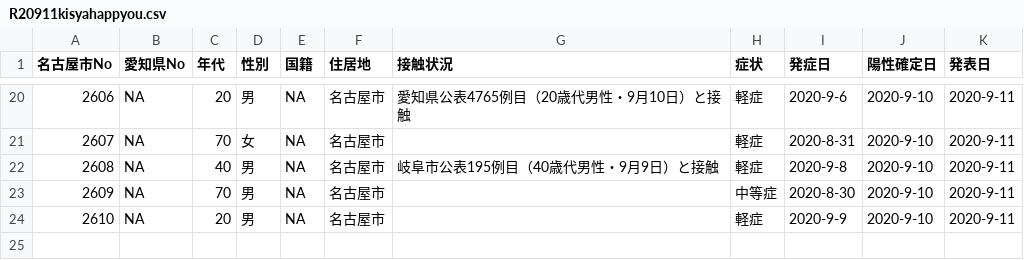
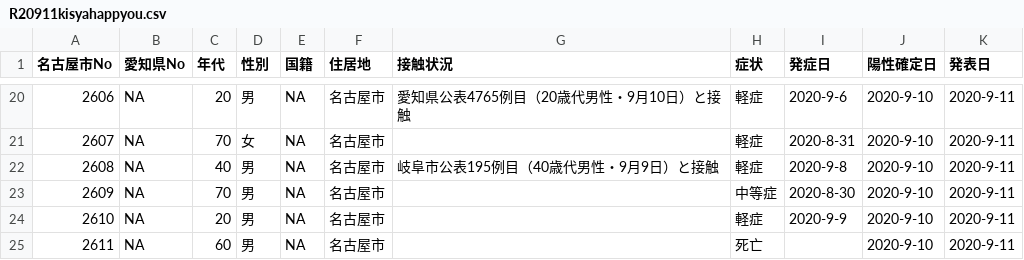
Before and after one commit to tkhrotn/nagoyacovid19, a CSV file: R20911kisyahappyou.csv, drawn as a sheet; only a part is shown, gaps mark what is left out.

```diff
--- a/R20911kisyahappyou.csv
+++ b/R20911kisyahappyou.csv
@@ -24 +24,2 @@
 2610,NA,20,男,NA,名古屋市,,軽症,2020-9-9,2020-9-10,2020-9-11
+2611,NA,60,男,NA,名古屋市,,死亡,,2020-9-10,2020-9-11
```
Also changed, not shown: 8 other files.
